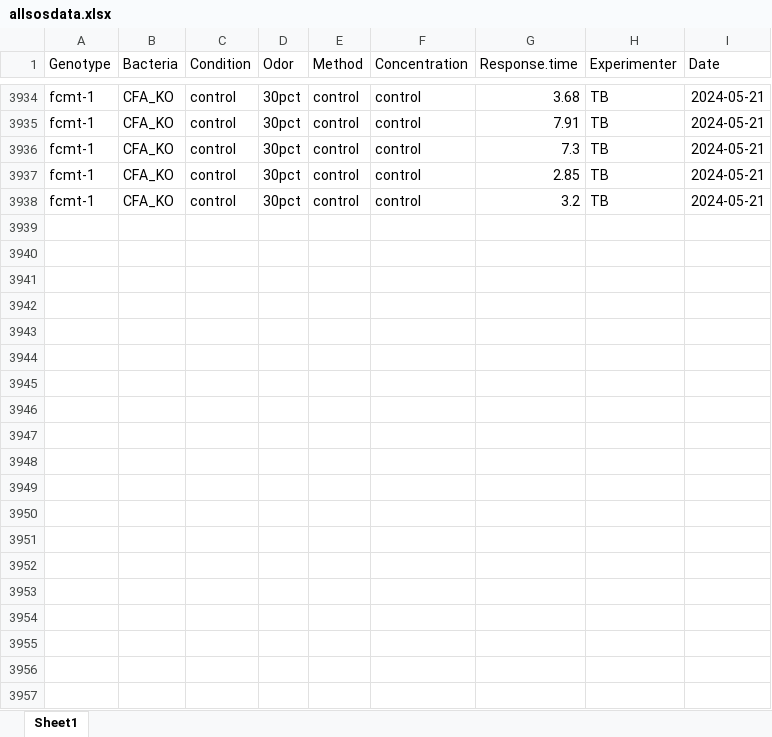
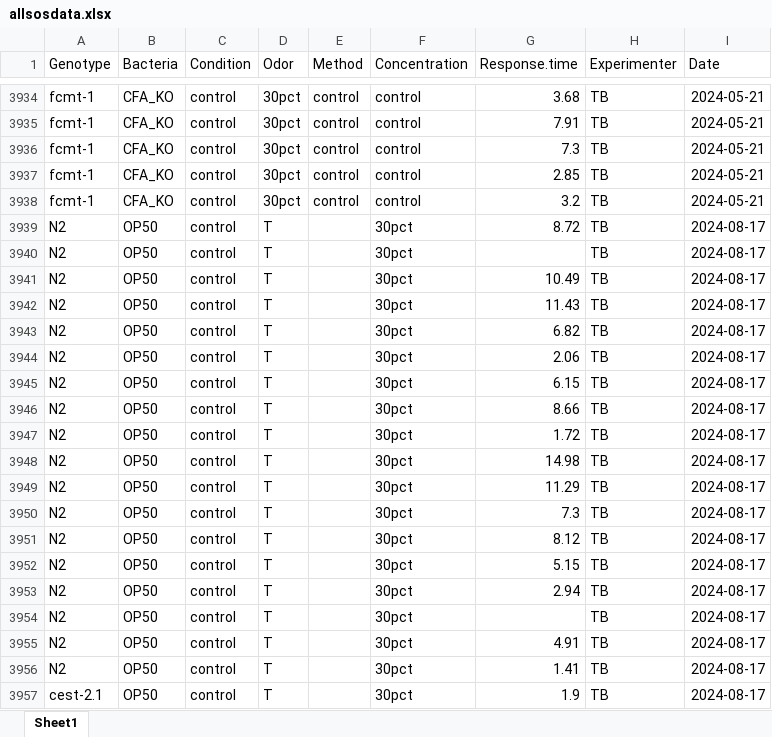
Before and after one commit to tibr36/cest-2.1-Project, an Excel workbook: data/allsosdata.xlsx, sheet Sheet1, drawn as a sheet; only a part is shown, gaps mark what is left out; values as stored, in another font and other column widths than the file's, no borders; the diff covers the shown part only; the diff names each change by its address in the sheet, - before the commit and + after, or states it on an @@ line.

```diff
--- a/data/allsosdata.xlsx (sheet Sheet1)
+++ b/data/allsosdata.xlsx (sheet Sheet1)
+row 3939: N2 | OP50 | control | T |  | 30pct | 8.72 | TB | 2024-08-17
+row 3940: N2 | OP50 | control | T |  | 30pct |  | TB | 2024-08-17
+row 3941: N2 | OP50 | control | T |  | 30pct | 10.49 | TB | 2024-08-17
+row 3942: N2 | OP50 | control | T |  | 30pct | 11.43 | TB | 2024-08-17
+row 3943: N2 | OP50 | control | T |  | 30pct | 6.82 | TB | 2024-08-17
+row 3944: N2 | OP50 | control | T |  | 30pct | 2.06 | TB | 2024-08-17
+row 3945: N2 | OP50 | control | T |  | 30pct | 6.15 | TB | 2024-08-17
+row 3946: N2 | OP50 | control | T |  | 30pct | 8.66 | TB | 2024-08-17
+row 3947: N2 | OP50 | control | T |  | 30pct | 1.72 | TB | 2024-08-17
+row 3948: N2 | OP50 | control | T |  | 30pct | 14.98 | TB | 2024-08-17
+row 3949: N2 | OP50 | control | T |  | 30pct | 11.29 | TB | 2024-08-17
+row 3950: N2 | OP50 | control | T |  | 30pct | 7.3 | TB | 2024-08-17
+row 3951: N2 | OP50 | control | T |  | 30pct | 8.12 | TB | 2024-08-17
+row 3952: N2 | OP50 | control | T |  | 30pct | 5.15 | TB | 2024-08-17
+row 3953: N2 | OP50 | control | T |  | 30pct | 2.94 | TB | 2024-08-17
+row 3954: N2 | OP50 | control | T |  | 30pct |  | TB | 2024-08-17
+row 3955: N2 | OP50 | control | T |  | 30pct | 4.91 | TB | 2024-08-17
+row 3956: N2 | OP50 | control | T |  | 30pct | 1.41 | TB | 2024-08-17
+row 3957: cest-2.1 | OP50 | control | T |  | 30pct | 1.9 | TB | 2024-08-17
```
Also changed, not shown: 89 added rows elsewhere in this sheet, sos_all_assays.xlsx, 20 other files.
